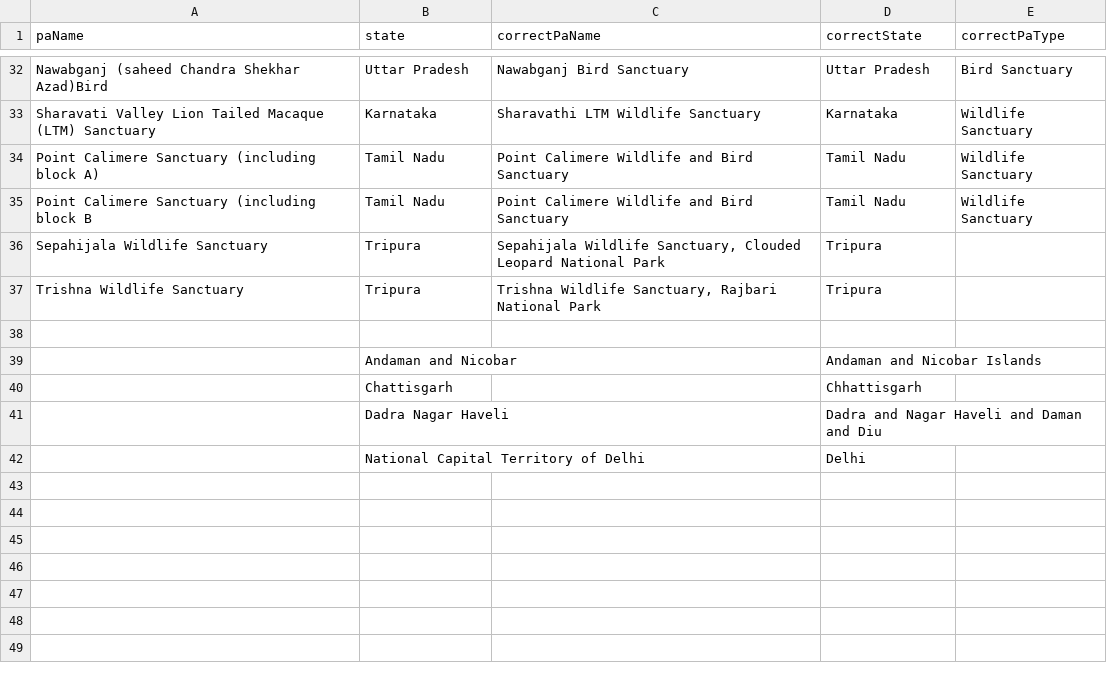
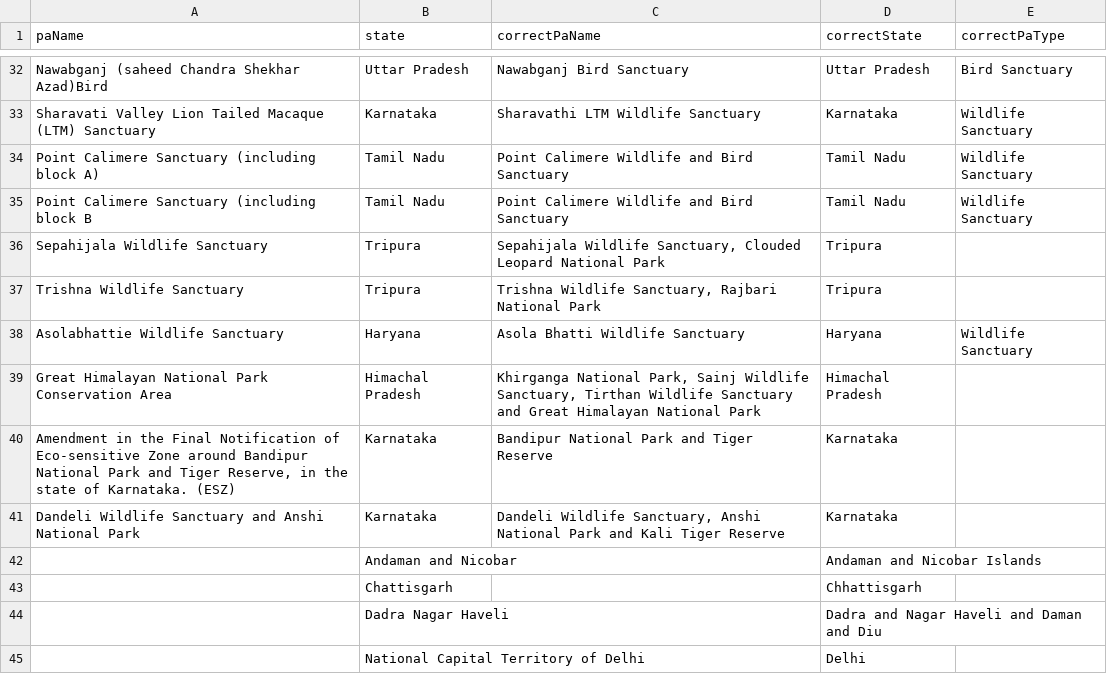
Before and after one commit to publicmap/india-esz-dashboard, a CSV file: data/corrections.csv, drawn as a sheet; only a part is shown, gaps mark what is left out.

```diff
--- a/data/corrections.csv
+++ b/data/corrections.csv
@@ -37,3 +37,6 @@
 "Trishna Wildlife Sanctuary","Tripura","Trishna Wildlife Sanctuary, Rajbari National Park","Tripura",
-
+"Asolabhattie Wildlife Sanctuary","Haryana","Asola Bhatti Wildlife Sanctuary","Haryana","Wildlife Sanctuary"
+"Great Himalayan National Park Conservation Area","Himachal Pradesh","Khirganga National Park, Sainj Wildlife Sanctuary, Tirthan Wildlife Sanctuary and Great Himalayan National Park","Himachal Pradesh",
+"Amendment in the Final Notification of Eco-sensitive Zone around Bandipur National Park and Tiger Reserve, in the state of Karnataka. (ESZ)","Karnataka","Bandipur National Park and Tiger Reserve","Karnataka",
+"Dandeli Wildlife Sanctuary and Anshi National Park","Karnataka","Dandeli Wildlife Sanctuary, Anshi National Park and Kali Tiger Reserve","Karnataka",
 ,"Andaman and Nicobar","","Andaman and Nicobar Islands",
```
Also changed, not shown: data/moef/esz-notifications.csv, data/wikidata/protected-areas.csv, 26 other files.
